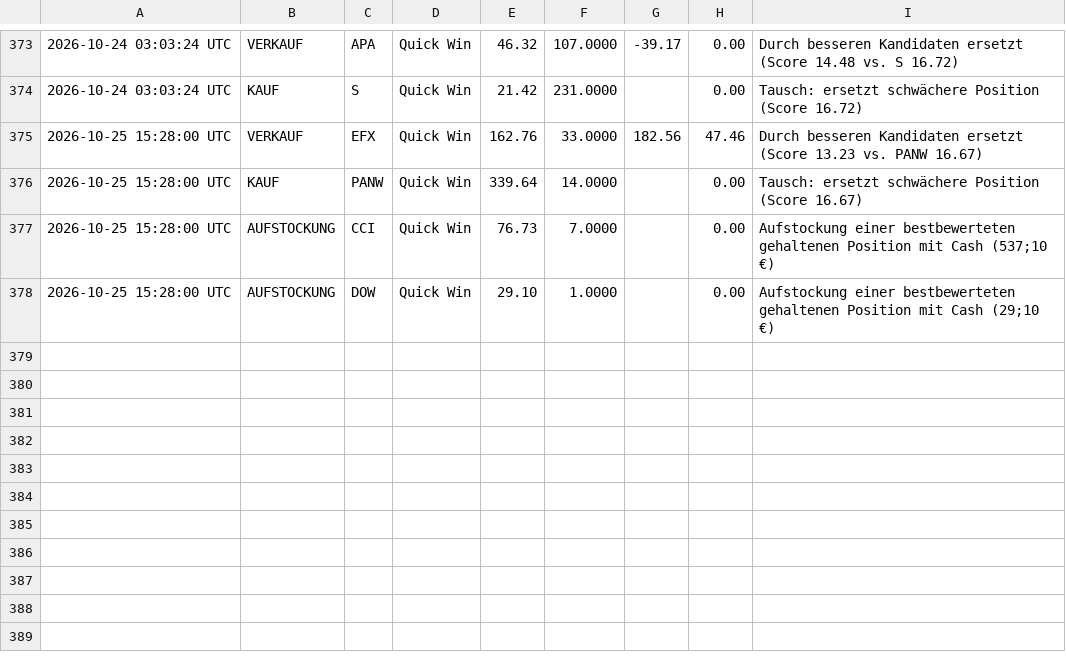
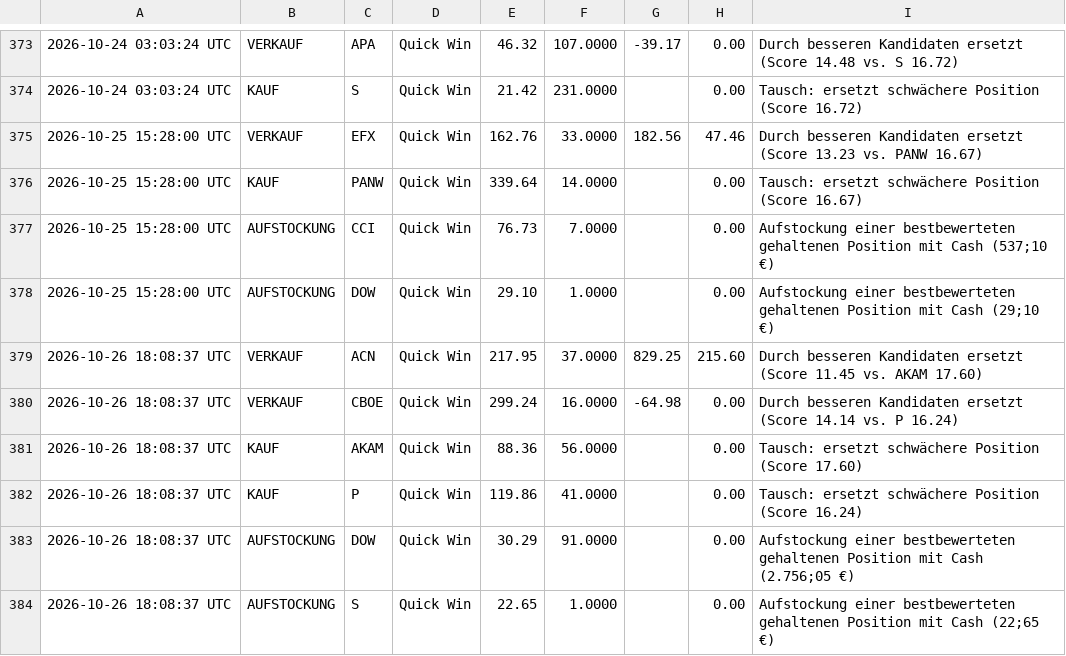
Before and after one commit to heyneca-stack/quantflow-dashboard, a CSV file: trade_log.csv, drawn as a sheet; only a part is shown, gaps mark what is left out; the diff names each change by its address in the sheet, - before the commit and + after, or states it on an @@ line.

```diff
--- a/trade_log.csv
+++ b/trade_log.csv
+row 379: 2026-10-26 18:08:37 UTC | VERKAUF | ACN | Quick Win | 217.95 | 37.0000 | 829.25 | 215.60 | Durch besseren Kandidaten ersetzt (Score 11.45 vs. AKAM 17.60)
+row 380: 2026-10-26 18:08:37 UTC | VERKAUF | CBOE | Quick Win | 299.24 | 16.0000 | -64.98 | 0.00 | Durch besseren Kandidaten ersetzt (Score 14.14 vs. P 16.24)
+row 381: 2026-10-26 18:08:37 UTC | KAUF | AKAM | Quick Win | 88.36 | 56.0000 |  | 0.00 | Tausch: ersetzt schwächere Position (Score 17.60)
+row 382: 2026-10-26 18:08:37 UTC | KAUF | P | Quick Win | 119.86 | 41.0000 |  | 0.00 | Tausch: ersetzt schwächere Position (Score 16.24)
+row 383: 2026-10-26 18:08:37 UTC | AUFSTOCKUNG | DOW | Quick Win | 30.29 | 91.0000 |  | 0.00 | Aufstockung einer bestbewerteten gehaltenen Position mit Cash (2.756;05 €)
+row 384: 2026-10-26 18:08:37 UTC | AUFSTOCKUNG | S | Quick Win | 22.65 | 1.0000 |  | 0.00 | Aufstockung einer bestbewerteten gehaltenen Position mit Cash (22;65 €)
```
Also changed, not shown: portfolio_log.csv, 3 other files.
